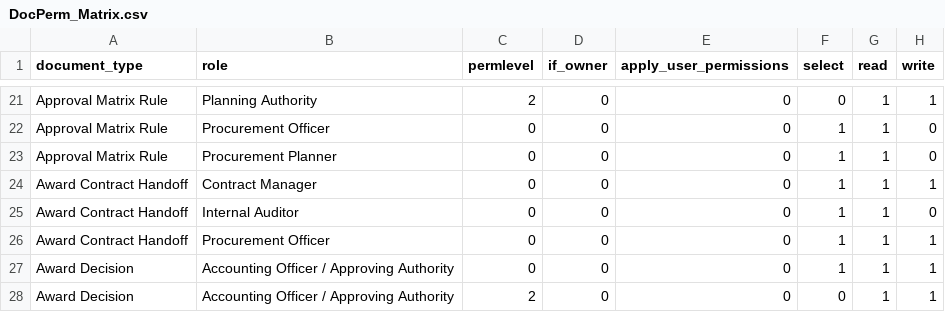
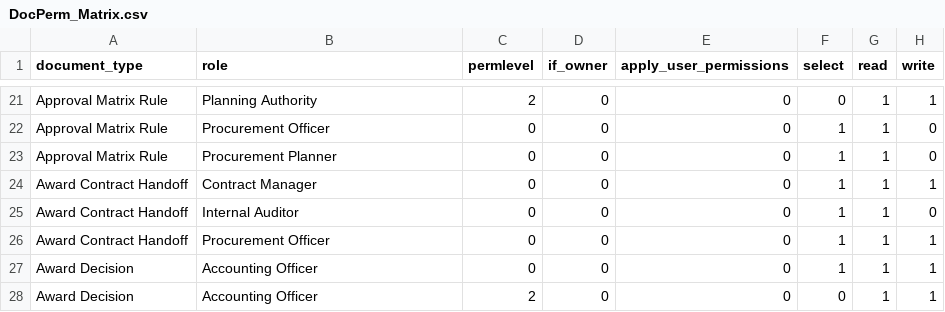
Before and after one commit to bnganyi/kentender, a CSV file: security/KenTender_Security_DocPerm_FieldDictionary_CSV_Bundle/DocPerm_Matrix.csv, drawn as a sheet; only a part is shown, gaps mark what is left out; the diff covers the shown part only; the diff names each change by its address in the sheet, - before the commit and + after, or states it on an @@ line.

```diff
--- a/security/KenTender_Security_DocPerm_FieldDictionary_CSV_Bundle/DocPerm_Matrix.csv
+++ b/security/KenTender_Security_DocPerm_FieldDictionary_CSV_Bundle/DocPerm_Matrix.csv
-B27:B28 (role): Accounting Officer / Approving Authority
+B27:B28 (role): Accounting Officer
```
Also changed, not shown: 91 edited cells elsewhere in this file, security/KenTender_Security_DocPerm_FieldDictionary_CSV_Bundle/DocType_Catalogue.csv, security/KenTender_Security_DocPerm_FieldDictionary_CSV_Bundle/Field_Dictionary.csv, 36 other files.
